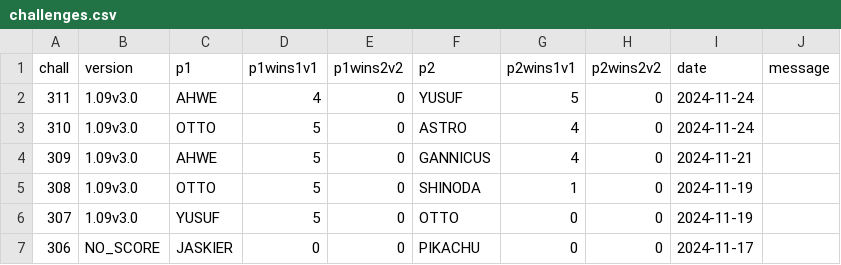
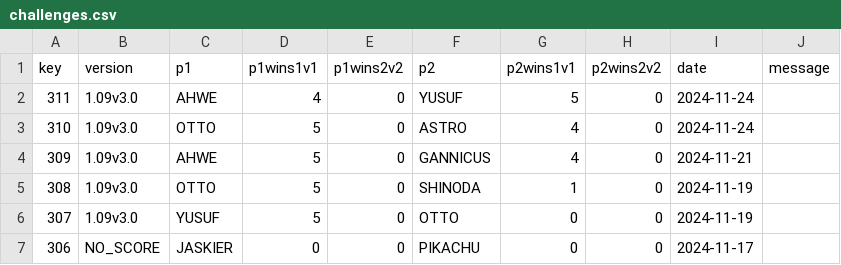
Before and after one commit to alexander5109/BFME2-ChallengeSystemTop10Players, a CSV file: challenges.csv, drawn as a sheet; only a part is shown.

```diff
--- a/challenges.csv
+++ b/challenges.csv
@@ -1,2 +1,2 @@
-chall;version;p1;p1wins1v1;p1wins2v2;p2;p2wins1v1;p2wins2v2;date;message
+key;version;p1;p1wins1v1;p1wins2v2;p2;p2wins1v1;p2wins2v2;date;message
 311;1.09v3.0;AHWE;4;0;YUSUF;5;0;2024-11-24;
```
Also changed, not shown: 2 other files.
